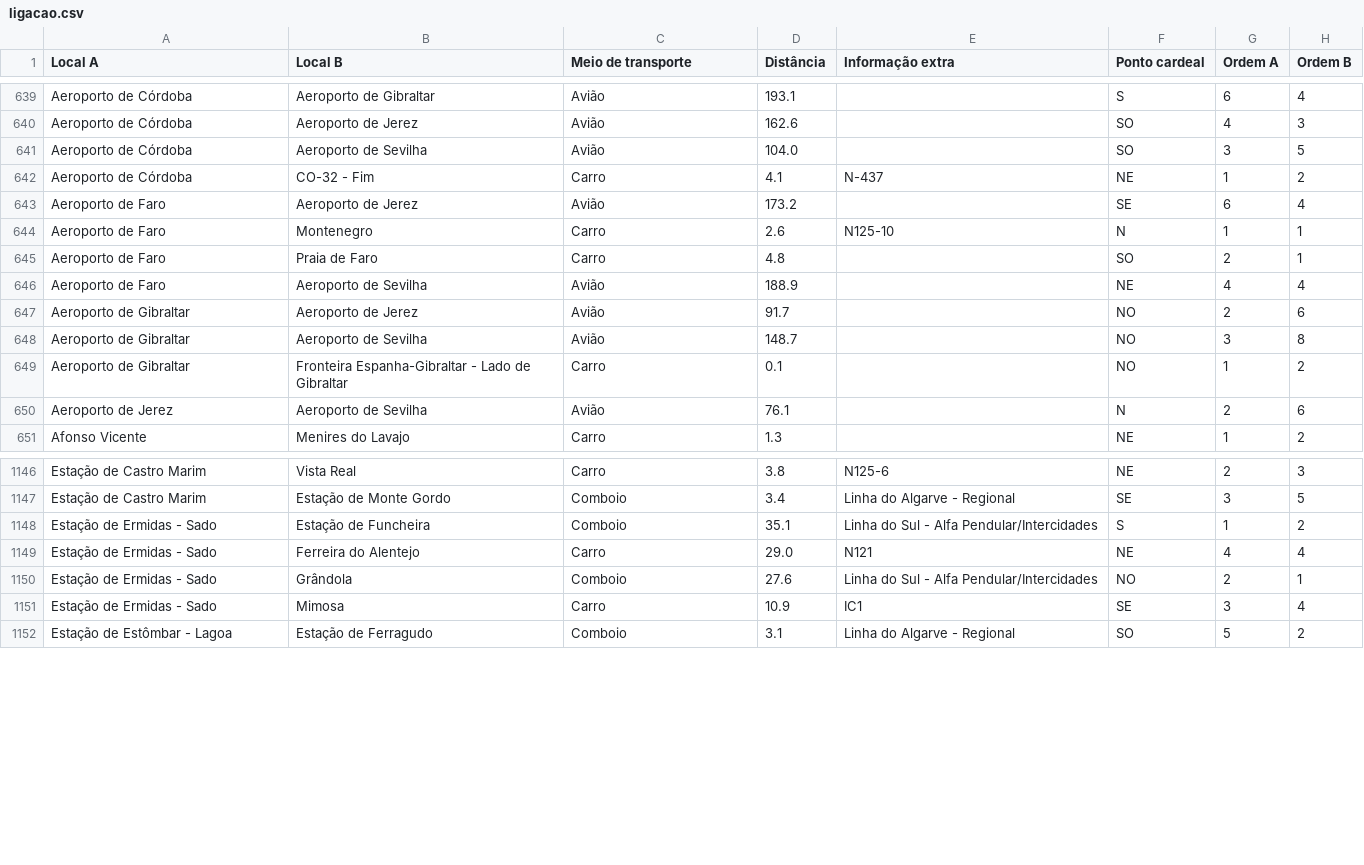
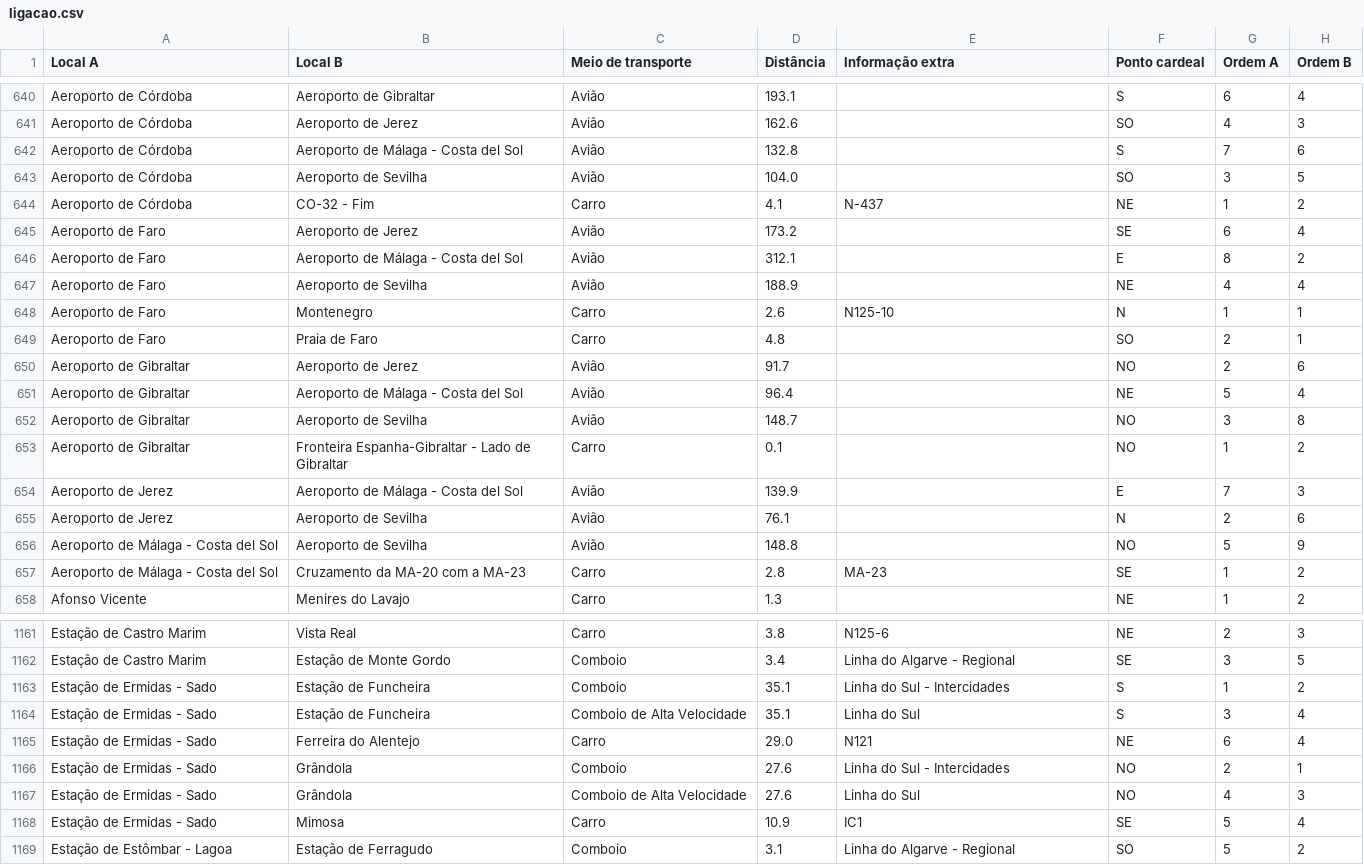
Before and after one commit to migueldgoncalves/viajar_android_app, a CSV file: app/src/main/res/raw/ligacao.csv, drawn as a sheet; only a part is shown, gaps mark what is left out; the diff covers the shown part only.

```diff
--- a/app/src/main/res/raw/ligacao.csv
+++ b/app/src/main/res/raw/ligacao.csv
@@ -640,2 +641,3 @@ Aeroporto de Córdoba,Aeroporto de Gibraltar,Avião,193.1,,S,6,4
 Aeroporto de Córdoba,Aeroporto de Jerez,Avião,162.6,,SO,4,3
+Aeroporto de Córdoba,Aeroporto de Málaga - Costa del Sol,Avião,132.8,,S,7,6
 Aeroporto de Córdoba,Aeroporto de Sevilha,Avião,104.0,,SO,3,5
@@ -643,9 +645,14 @@ Aeroporto de Córdoba,CO-32 - Fim,Carro,4.1,N-437,NE,1,2
 Aeroporto de Faro,Aeroporto de Jerez,Avião,173.2,,SE,6,4
+Aeroporto de Faro,Aeroporto de Málaga - Costa del Sol,Avião,312.1,,E,8,2
+Aeroporto de Faro,Aeroporto de Sevilha,Avião,188.9,,NE,4,4
 Aeroporto de Faro,Montenegro,Carro,2.6,N125-10,N,1,1
 Aeroporto de Faro,Praia de Faro,Carro,4.8,,SO,2,1
-Aeroporto de Faro,Aeroporto de Sevilha,Avião,188.9,,NE,4,4
 Aeroporto de Gibraltar,Aeroporto de Jerez,Avião,91.7,,NO,2,6
+Aeroporto de Gibraltar,Aeroporto de Málaga - Costa del Sol,Avião,96.4,,NE,5,4
 Aeroporto de Gibraltar,Aeroporto de Sevilha,Avião,148.7,,NO,3,8
 Aeroporto de Gibraltar,Fronteira Espanha-Gibraltar - Lado de Gibraltar,Carro,0.1,,NO,1,2
+Aeroporto de Jerez,Aeroporto de Málaga - Costa del Sol,Avião,139.9,,E,7,3
 Aeroporto de Jerez,Aeroporto de Sevilha,Avião,76.1,,N,2,6
+Aeroporto de Málaga - Costa del Sol,Aeroporto de Sevilha,Avião,148.8,,NO,5,9
+Aeroporto de Málaga - Costa del Sol,Cruzamento da MA-20 com a MA-23,Carro,2.8,MA-23,SE,1,2
 Afonso Vicente,Menires do Lavajo,Carro,1.3,,NE,1,2
@@ -1147,6 +1162,8 @@ Estação de Castro Marim,Vista Real,Carro,3.8,N125-6,NE,2,3
 Estação de Castro Marim,Estação de Monte Gordo,Comboio,3.4,Linha do Algarve - Regional,SE,3,5
-Estação de Ermidas - Sado,Estação de Funcheira,Comboio,35.1,Linha do Sul - Alfa Pendular/Intercidades,S,1,2
-Estação de Ermidas - Sado,Ferreira do Alentejo,Carro,29.0,N121,NE,4,4
-Estação de Ermidas - Sado,Grândola,Comboio,27.6,Linha do Sul - Alfa Pendular/Intercidades,NO,2,1
-Estação de Ermidas - Sado,Mimosa,Carro,10.9,IC1,SE,3,4
+Estação de Ermidas - Sado,Estação de Funcheira,Comboio,35.1,Linha do Sul - Intercidades,S,1,2
+Estação de Ermidas - Sado,Estação de Funcheira,Comboio de Alta Velocidade,35.1,Linha do Sul,S,3,4
+Estação de Ermidas - Sado,Ferreira do Alentejo,Carro,29.0,N121,NE,6,4
+Estação de Ermidas - Sado,Grândola,Comboio,27.6,Linha do Sul - Intercidades,NO,2,1
+Estação de Ermidas - Sado,Grândola,Comboio de Alta Velocidade,27.6,Linha do Sul,NO,4,3
+Estação de Ermidas - Sado,Mimosa,Carro,10.9,IC1,SE,5,4
 Estação de Estômbar - Lagoa,Estação de Ferragudo,Comboio,3.1,Linha do Algarve - Regional,SO,5,2
```
Also changed, not shown: 11 added rows and 15 edited cells elsewhere in this file, app/src/main/res/raw/destino.csv, app/src/main/res/raw/local.csv, 9 other files.
